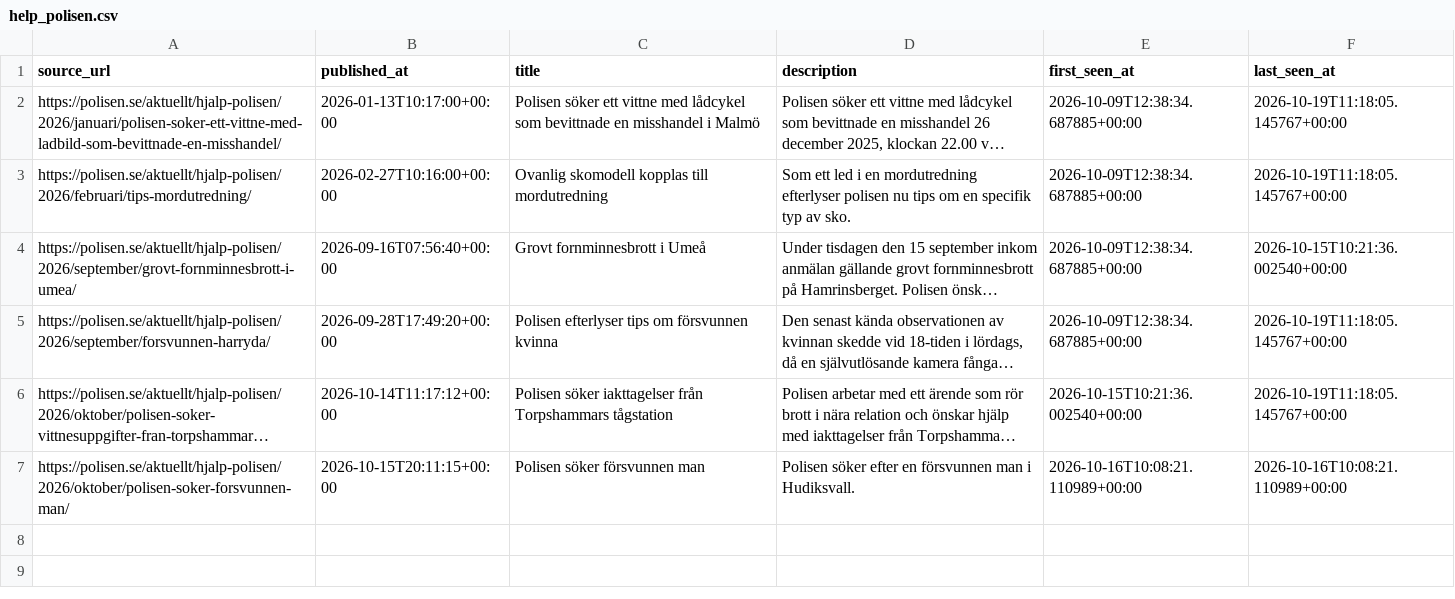
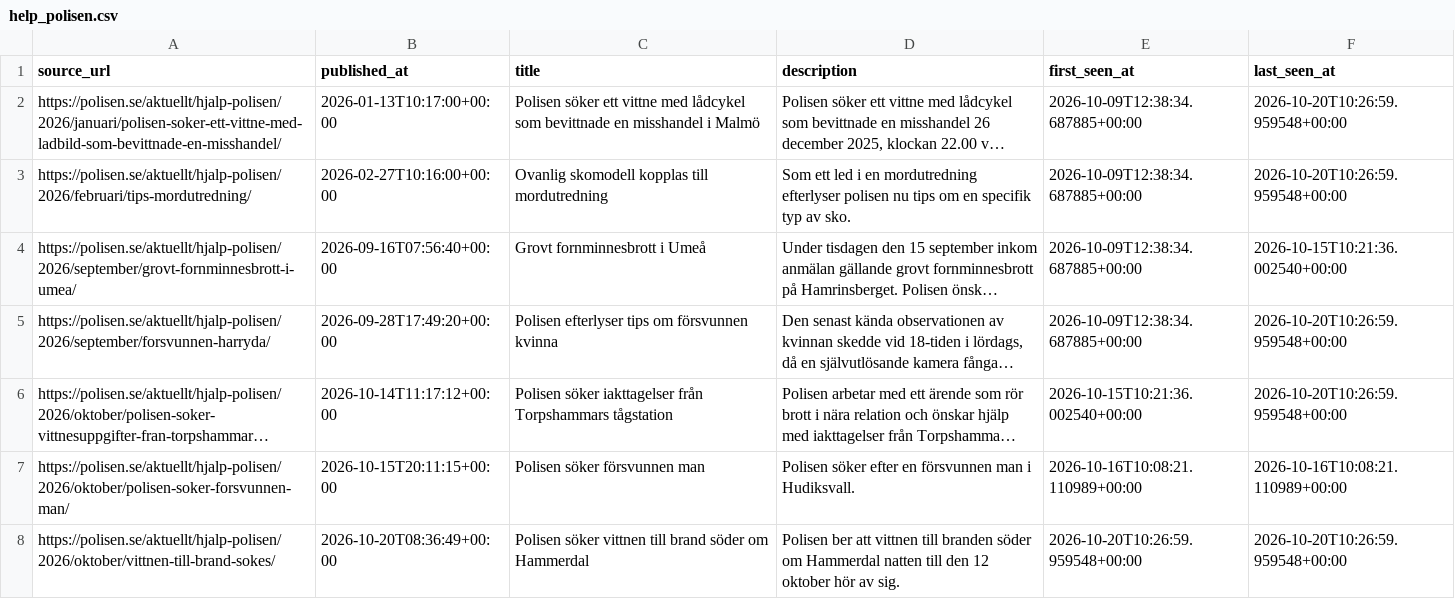
Before and after one commit to Lulea-statistik/Lulea-polishandelser, a CSV file: data/help_polisen.csv, drawn as a sheet; long unchanged cells end in …; the diff names each change by its address in the sheet, - before the commit and + after, or states it on an @@ line.

```diff
--- a/data/help_polisen.csv
+++ b/data/help_polisen.csv
-F2:F3 (last_seen_at): 2026-10-19T11:18:05.145767+00:00
+F2:F3 (last_seen_at): 2026-10-20T10:26:59.959548+00:00
-F5:F6 (last_seen_at): 2026-10-19T11:18:05.145767+00:00
+F5:F6 (last_seen_at): 2026-10-20T10:26:59.959548+00:00
+row 8: https://polisen.se/aktuellt/hjalp-polisen/2026/oktober/vittnen-till-brand-sokes/ | 2026-10-20T08:36:49+00:00 | Polisen söker vittnen till brand söder om Hammerdal | Polisen ber att vittnen till branden söder om Hammerdal natten till den 12 oktober hör av sig. | 2026-10-20T10:26:59.959548+00:00 | 2026-10-20T10:26:59.959548+00:00
```
Also changed, not shown: docs/data/help_polisen.csv.
